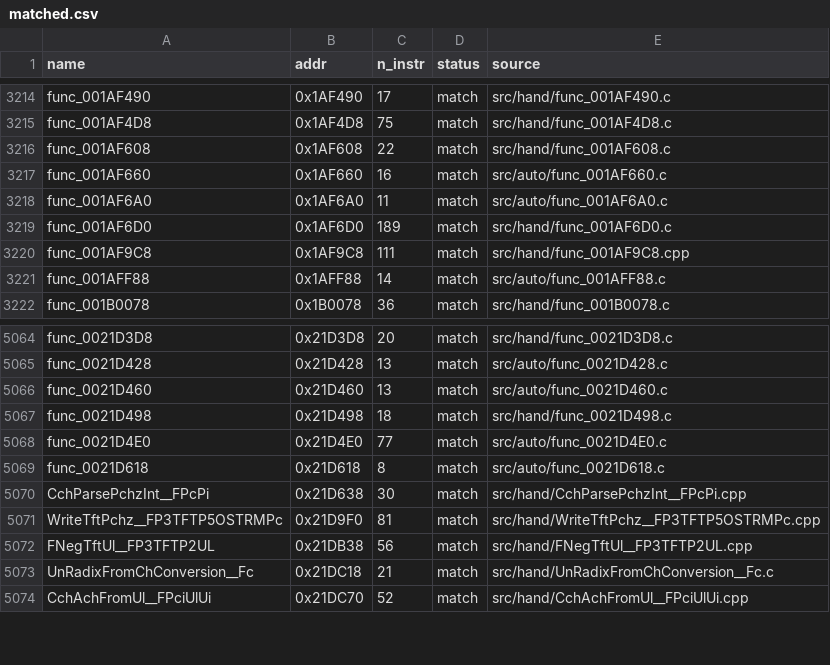
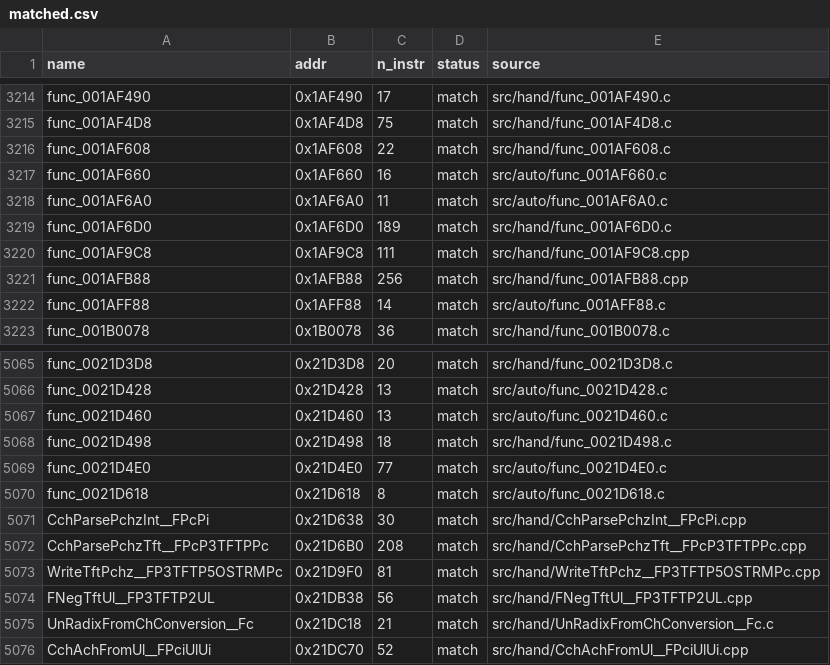
Before and after one commit to Komasia/sly2-decomp, a CSV file: config/matched.csv, drawn as a sheet; only a part is shown, gaps mark what is left out; the diff names each change by its address in the sheet, - before the commit and + after, or states it on an @@ line.

```diff
--- a/config/matched.csv
+++ b/config/matched.csv
+row 3221: func_001AFB88 | 0x1AFB88 | 256 | match | src/hand/func_001AFB88.cpp
+row 5072: CchParsePchzTft__FPcP3TFTPPc | 0x21D6B0 | 208 | match | src/hand/CchParsePchzTft__FPcP3TFTPPc.cpp
```
Also changed, not shown: config/progress_history.csv, 49 other files.
